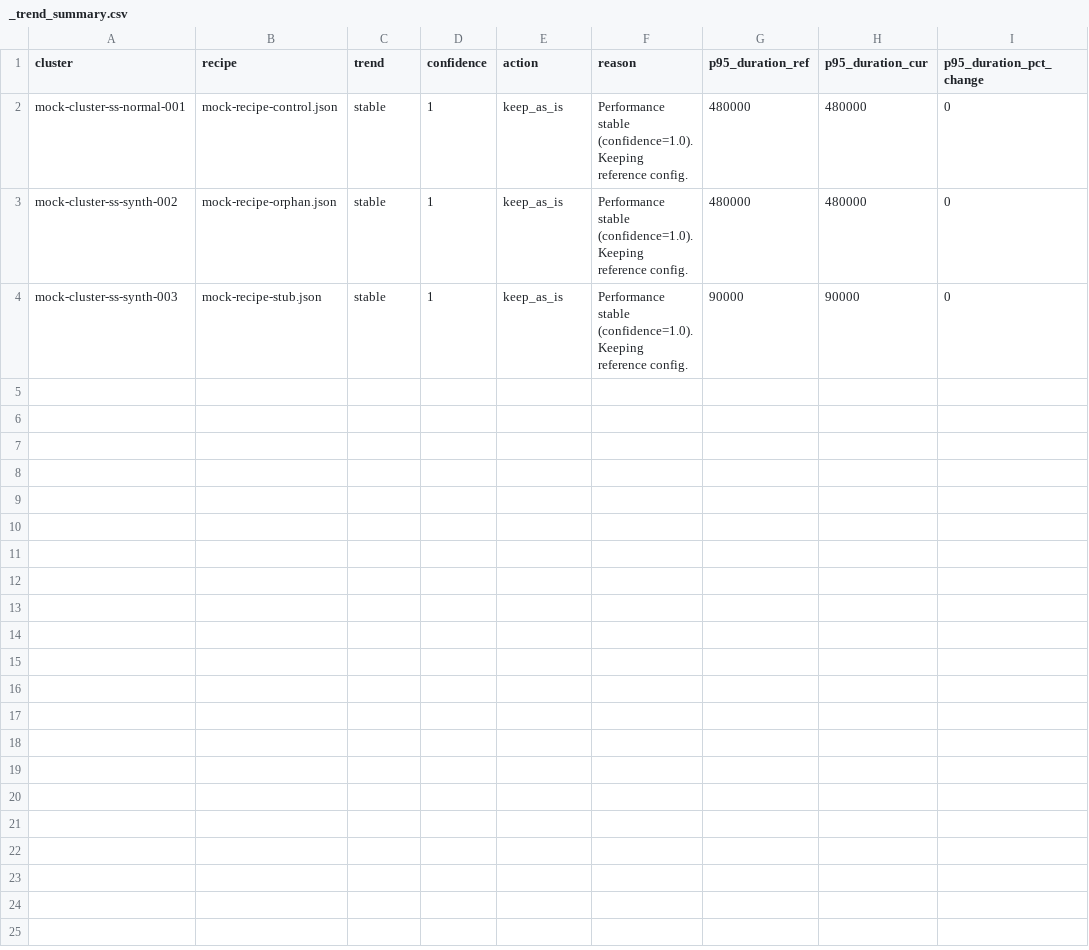
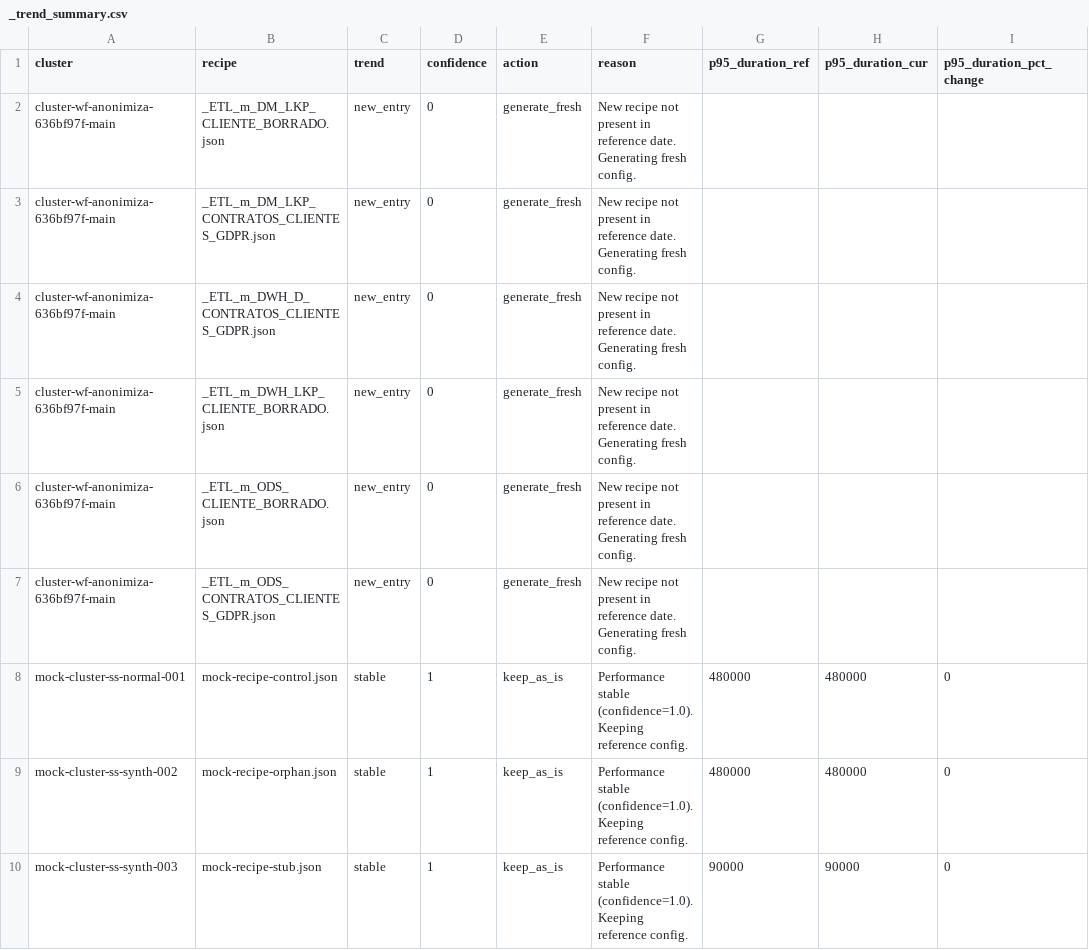
Before and after one commit to albertols/spark-cluster-job-tuner, a CSV file: src/main/resources/composer/dwh/config/cluster_tuning/outputs/2099_01_02_auto_tuned/_trend_summary.csv, drawn as a sheet; the diff names each change by its address in the sheet, - before the commit and + after, or states it on an @@ line.

```diff
--- a/src/main/resources/composer/dwh/config/cluster_tuning/outputs/2099_01_02_auto_tuned/_trend_summary.csv
+++ b/src/main/resources/composer/dwh/config/cluster_tuning/outputs/2099_01_02_auto_tuned/_trend_summary.csv
+row 2: cluster-wf-anonimiza-636bf97f-main | _ETL_m_DM_LKP_CLIENTE_BORRADO.json | new_entry | 0 | generate_fresh | New recipe not present in reference date. Generating fresh config.
+row 3: cluster-wf-anonimiza-636bf97f-main | _ETL_m_DM_LKP_CONTRATOS_CLIENTES_GDPR.json | new_entry | 0 | generate_fresh | New recipe not present in reference date. Generating fresh config.
+row 4: cluster-wf-anonimiza-636bf97f-main | _ETL_m_DWH_D_CONTRATOS_CLIENTES_GDPR.json | new_entry | 0 | generate_fresh | New recipe not present in reference date. Generating fresh config.
+row 5: cluster-wf-anonimiza-636bf97f-main | _ETL_m_DWH_LKP_CLIENTE_BORRADO.json | new_entry | 0 | generate_fresh | New recipe not present in reference date. Generating fresh config.
+row 6: cluster-wf-anonimiza-636bf97f-main | _ETL_m_ODS_CLIENTE_BORRADO.json | new_entry | 0 | generate_fresh | New recipe not present in reference date. Generating fresh config.
+row 7: cluster-wf-anonimiza-636bf97f-main | _ETL_m_ODS_CONTRATOS_CLIENTES_GDPR.json | new_entry | 0 | generate_fresh | New recipe not present in reference date. Generating fresh config.
```
Also changed, not shown: src/main/resources/composer/dwh/config/cluster_tuning/inputs/2099_01_02/b13_recommendations_inputs_per_recipe_per_cluster.csv, src/main/resources/composer/dwh/config/cluster_tuning/inputs/2099_01_02/b20_cluster_span_time.csv, 33 other files.
